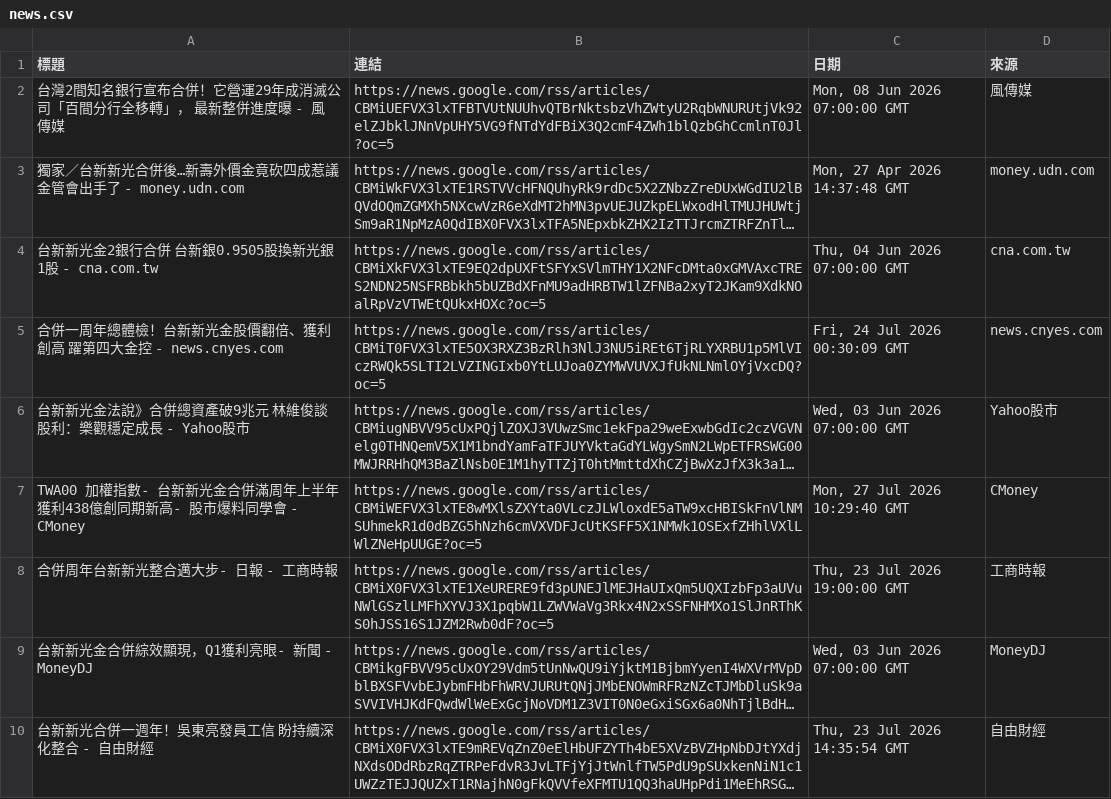
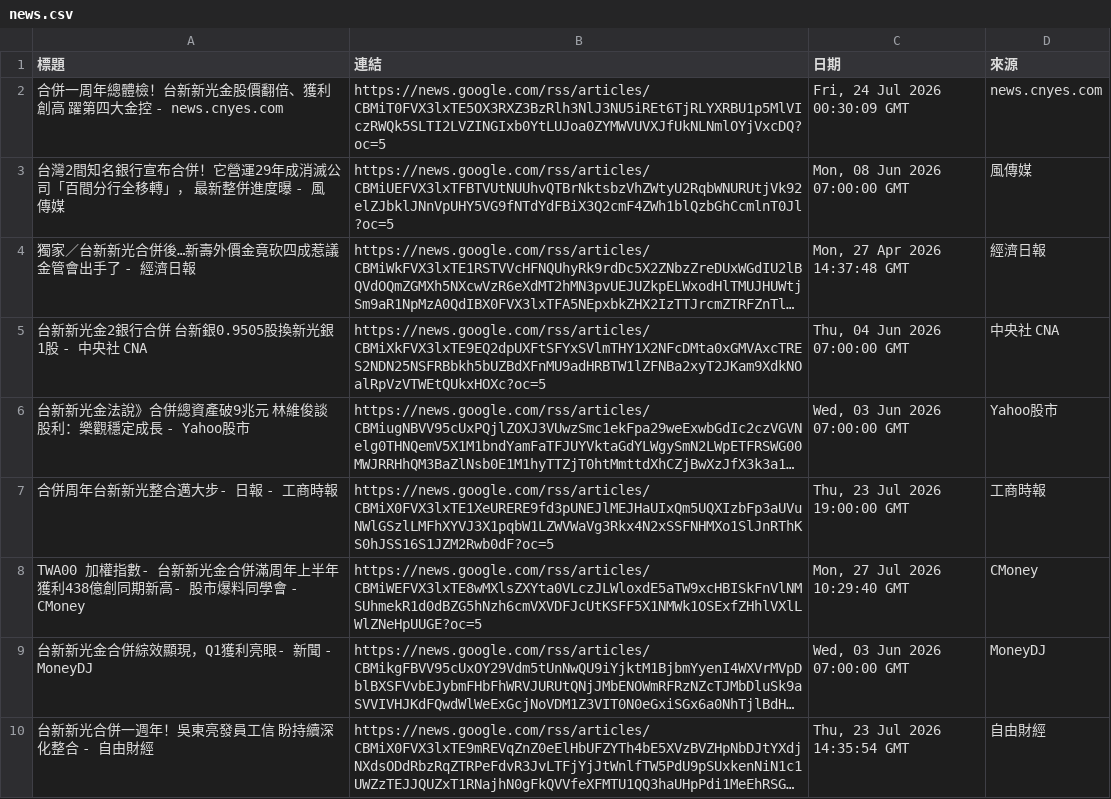
Before and after one commit to HsienLee/GeminiAPI-workflow-project, a CSV file: news.csv, drawn as a sheet; only a part is shown; long unchanged cells end in …; addresses are those after the commit; the diff names each change by its address in the sheet, - before the commit and + after, or states it on an @@ line.

```diff
--- a/news.csv
+++ b/news.csv
@@ row 5 moved to row 2: 合併一周年總體檢！台新新光金股價翻倍、獲利創高 躍第四大金控 - news.cn… @@
-A4 (標題): 獨家／台新新光合併後…新壽外價金竟砍四成惹議 金管會出手了 - money.udn.com
+A4 (標題): 獨家／台新新光合併後…新壽外價金竟砍四成惹議 金管會出手了 - 經濟日報
-D4 (來源): money.udn.com
+D4 (來源): 經濟日報
-A5 (標題): 台新新光金2銀行合併 台新銀0.9505股換新光銀1股 - cna.com.tw
+A5 (標題): 台新新光金2銀行合併 台新銀0.9505股換新光銀1股 - 中央社 CNA
-D5 (來源): cna.com.tw
+D5 (來源): 中央社 CNA
@@ row 8 moved to row 7: 合併周年台新新光整合邁大步- 日報 - 工商時報 @@
```
Also changed, not shown: 2 other files.
